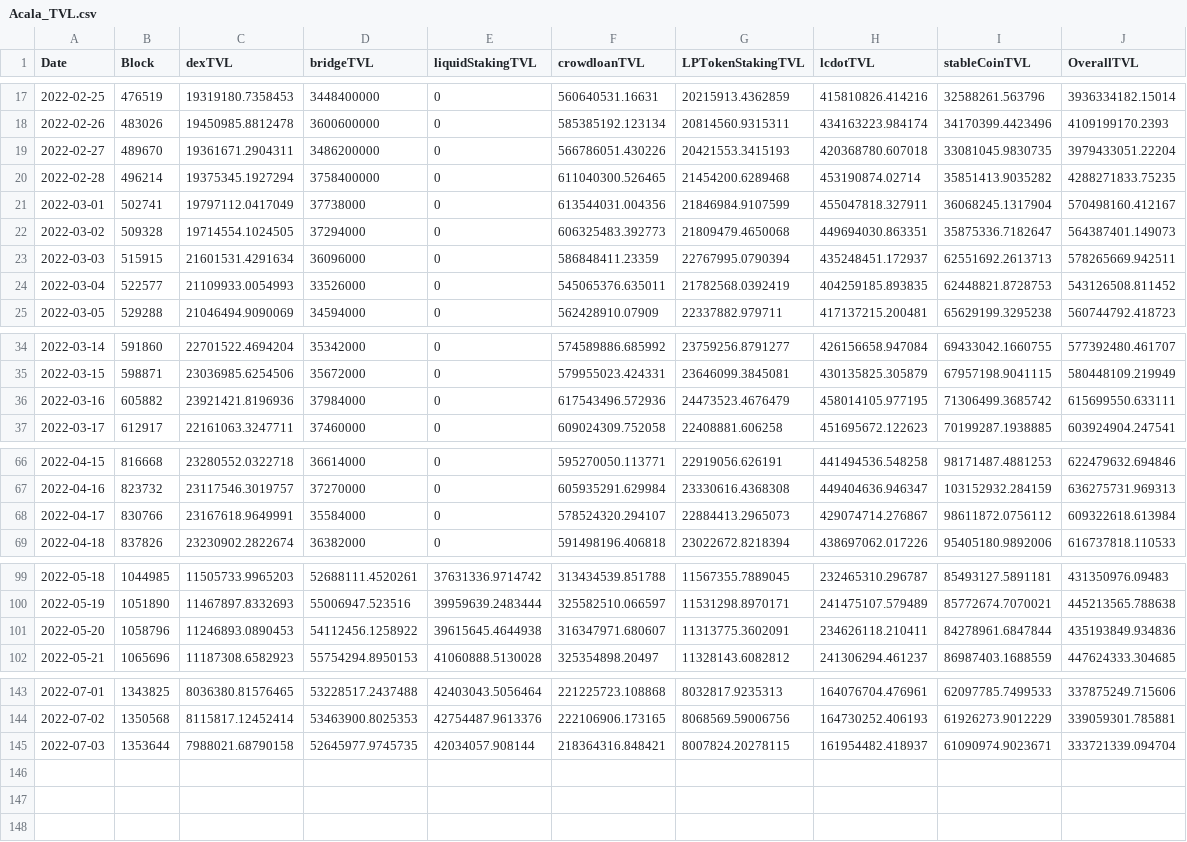
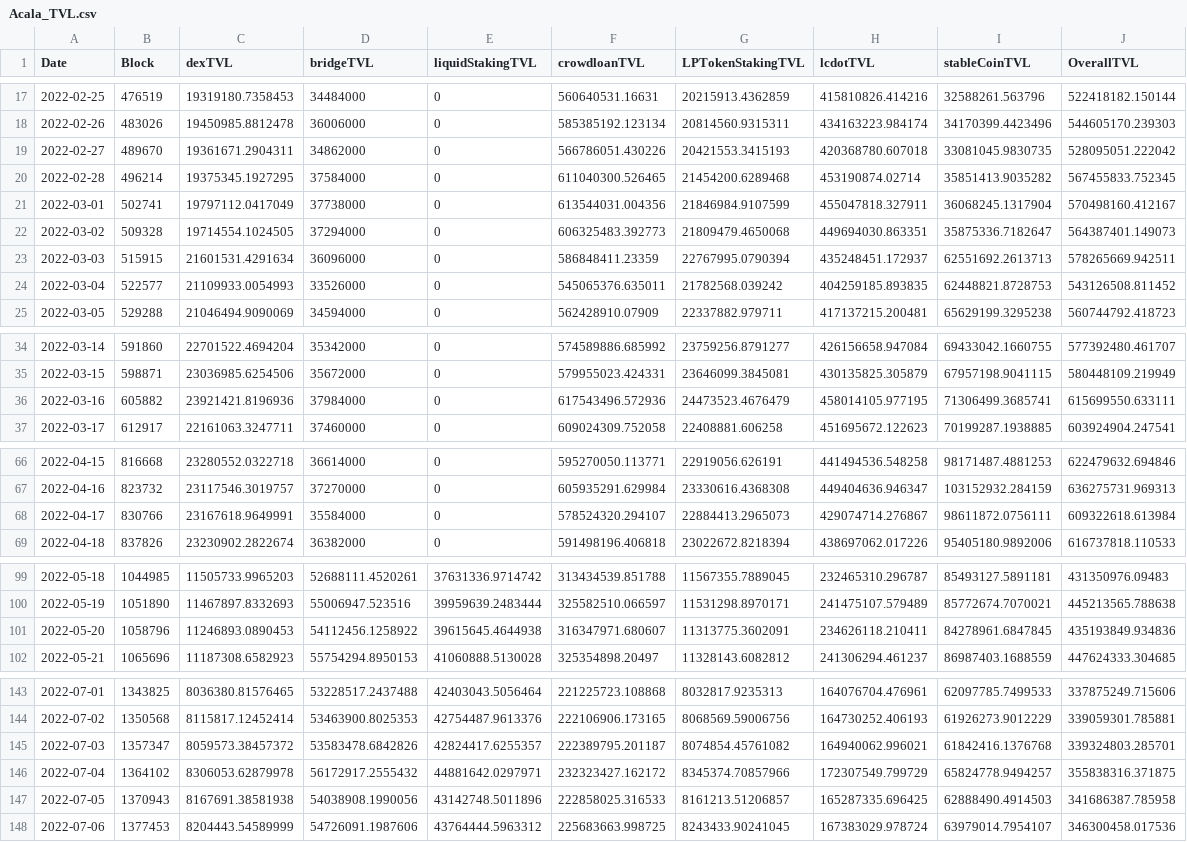
Before and after one commit to AcalaNetwork/karura-reports, a CSV file: Acala_TVL.csv, drawn as a sheet; only a part is shown, gaps mark what is left out; the diff covers the shown part only.

```diff
--- a/Acala_TVL.csv
+++ b/Acala_TVL.csv
@@ -17,5 +17,5 @@ Date,Block,dexTVL,bridgeTVL,liquidStakingTVL,crowdloanTVL,LPTokenStakingTVL,lcdo
-2022-02-25,476519,19319180.7358453,3448400000,0,560640531.16631,20215913.4362859,415810826.414216,32588261.563796,3936334182.15014
-2022-02-26,483026,19450985.8812478,3600600000,0,585385192.123134,20814560.9315311,434163223.984174,34170399.4423496,4109199170.2393
-2022-02-27,489670,19361671.2904311,3486200000,0,566786051.430226,20421553.3415193,420368780.607018,33081045.9830735,3979433051.22204
-2022-02-28,496214,19375345.1927294,3758400000,0,611040300.526465,21454200.6289468,453190874.02714,35851413.9035282,4288271833.75235
+2022-02-25,476519,19319180.7358453,34484000,0,560640531.16631,20215913.4362859,415810826.414216,32588261.563796,522418182.150144
+2022-02-26,483026,19450985.8812478,36006000,0,585385192.123134,20814560.9315311,434163223.984174,34170399.4423496,544605170.239303
+2022-02-27,489670,19361671.2904311,34862000,0,566786051.430226,20421553.3415193,420368780.607018,33081045.9830735,528095051.222042
+2022-02-28,496214,19375345.1927295,37584000,0,611040300.526465,21454200.6289468,453190874.02714,35851413.9035282,567455833.752345
 2022-03-01,502741,19797112.0417049,37738000,0,613544031.004356,21846984.9107599,455047818.327911,36068245.1317904,570498160.412167
@@ -23,3 +23,3 @@ Date,Block,dexTVL,bridgeTVL,liquidStakingTVL,crowdloanTVL,LPTokenStakingTVL,lcdo
 2022-03-03,515915,21601531.4291634,36096000,0,586848411.23359,22767995.0790394,435248451.172937,62551692.2613713,578265669.942511
-2022-03-04,522577,21109933.0054993,33526000,0,545065376.635011,21782568.0392419,404259185.893835,62448821.8728753,543126508.811452
+2022-03-04,522577,21109933.0054993,33526000,0,545065376.635011,21782568.039242,404259185.893835,62448821.8728753,543126508.811452
 2022-03-05,529288,21046494.9090069,34594000,0,562428910.07909,22337882.979711,417137215.200481,65629199.3295238,560744792.418723
@@ -35,3 +35,3 @@ Date,Block,dexTVL,bridgeTVL,liquidStakingTVL,crowdloanTVL,LPTokenStakingTVL,lcdo
 2022-03-15,598871,23036985.6254506,35672000,0,579955023.424331,23646099.3845081,430135825.305879,67957198.9041115,580448109.219949
-2022-03-16,605882,23921421.8196936,37984000,0,617543496.572936,24473523.4676479,458014105.977195,71306499.3685742,615699550.633111
+2022-03-16,605882,23921421.8196936,37984000,0,617543496.572936,24473523.4676479,458014105.977195,71306499.3685741,615699550.633111
 2022-03-17,612917,22161063.3247711,37460000,0,609024309.752058,22408881.606258,451695672.122623,70199287.1938885,603924904.247541
@@ -67,3 +67,3 @@ Date,Block,dexTVL,bridgeTVL,liquidStakingTVL,crowdloanTVL,LPTokenStakingTVL,lcdo
 2022-04-16,823732,23117546.3019757,37270000,0,605935291.629984,23330616.4368308,449404636.946347,103152932.284159,636275731.969313
-2022-04-17,830766,23167618.9649991,35584000,0,578524320.294107,22884413.2965073,429074714.276867,98611872.0756112,609322618.613984
+2022-04-17,830766,23167618.9649991,35584000,0,578524320.294107,22884413.2965073,429074714.276867,98611872.0756111,609322618.613984
 2022-04-18,837826,23230902.2822674,36382000,0,591498196.406818,23022672.8218394,438697062.017226,95405180.9892006,616737818.110533
@@ -100,3 +100,3 @@ Date,Block,dexTVL,bridgeTVL,liquidStakingTVL,crowdloanTVL,LPTokenStakingTVL,lcdo
 2022-05-19,1051890,11467897.8332693,55006947.523516,39959639.2483444,325582510.066597,11531298.8970171,241475107.579489,85772674.7070021,445213565.788638
-2022-05-20,1058796,11246893.0890453,54112456.1258922,39615645.4644938,316347971.680607,11313775.3602091,234626118.210411,84278961.6847844,435193849.934836
+2022-05-20,1058796,11246893.0890453,54112456.1258922,39615645.4644938,316347971.680607,11313775.3602091,234626118.210411,84278961.6847845,435193849.934836
 2022-05-21,1065696,11187308.6582923,55754294.8950153,41060888.5130028,325354898.20497,11328143.6082812,241306294.461237,86987403.1688559,447624333.304685
@@ -144,2 +144,5 @@ Date,Block,dexTVL,bridgeTVL,liquidStakingTVL,crowdloanTVL,LPTokenStakingTVL,lcdo
 2022-07-02,1350568,8115817.12452414,53463900.8025353,42754487.9613376,222106906.173165,8068569.59006756,164730252.406193,61926273.9012229,339059301.785881
-2022-07-03,1353644,7988021.68790158,52645977.9745735,42034057.908144,218364316.848421,8007824.20278115,161954482.418937,61090974.9023671,333721339.094704
+2022-07-03,1357347,8059573.38457372,53583478.6842826,42824417.6255357,222389795.201187,8074854.45761082,164940062.996021,61842416.1376768,339324803.285701
+2022-07-04,1364102,8306053.62879978,56172917.2555432,44881642.0297971,232323427.162172,8345374.70857966,172307549.799729,65824778.9494257,355838316.371875
+2022-07-05,1370943,8167691.38581938,54038908.1990056,43142748.5011896,222858025.316533,8161213.51206857,165287335.696425,62888490.4914503,341686387.785958
+2022-07-06,1377453,8204443.54589999,54726091.1987606,43764444.5963312,225683663.998725,8243433.90241045,167383029.978724,63979014.7954107,346300458.017536
```
Also changed, not shown: 32 edited cells elsewhere in this file, Karura_TVL.csv, 1 other file.
